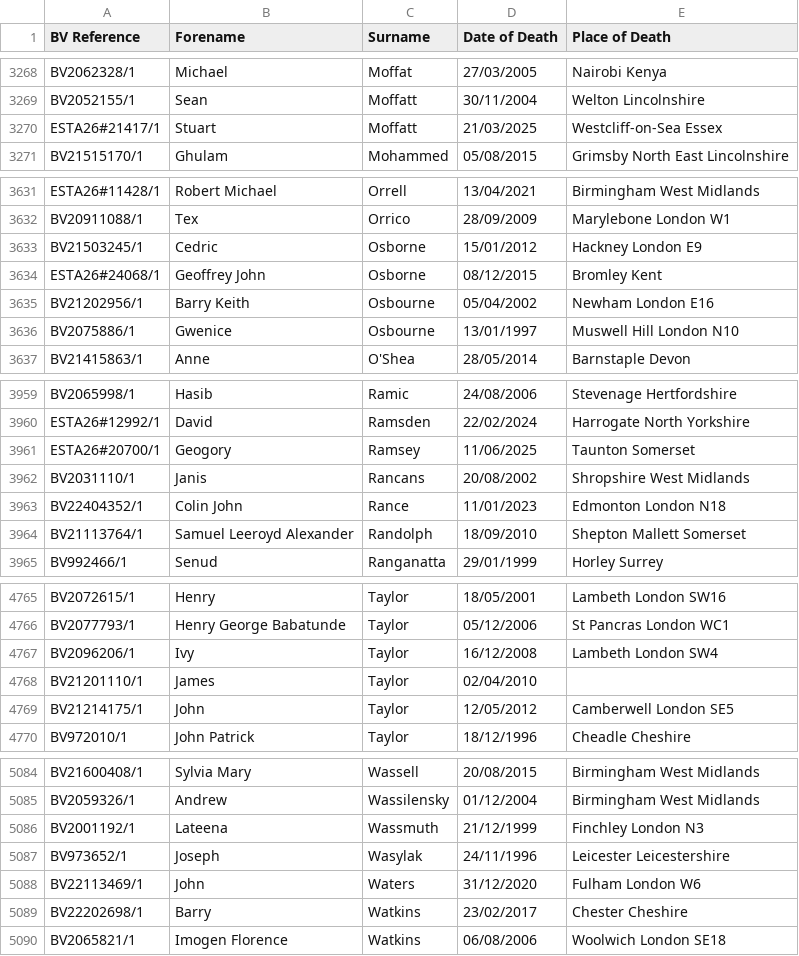
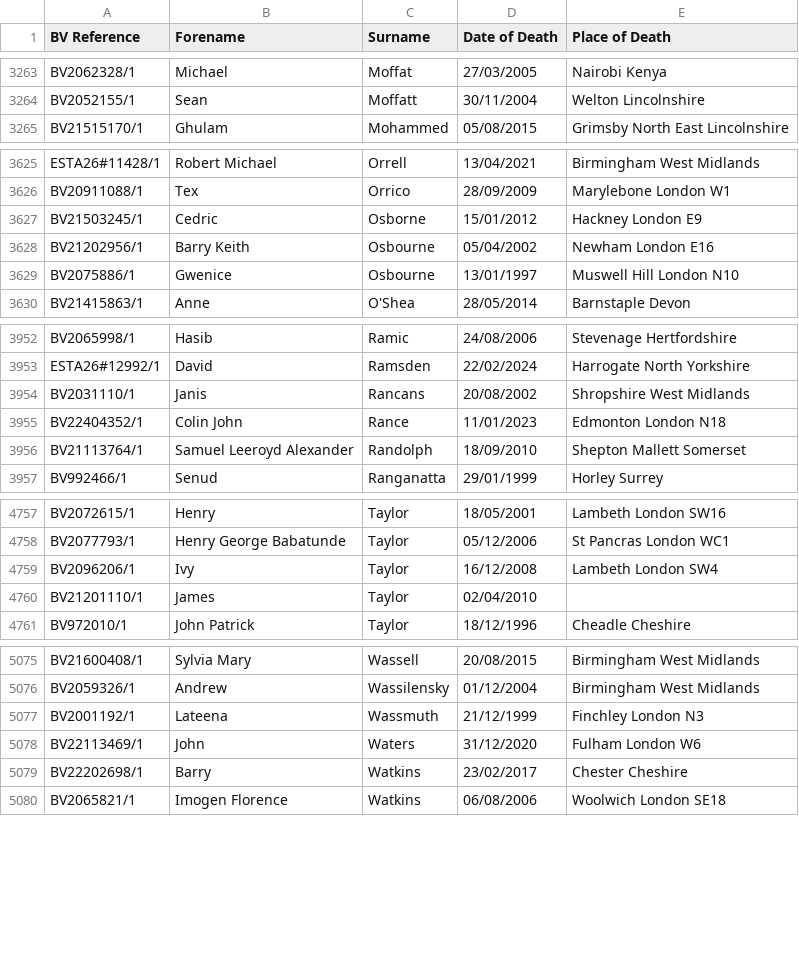
Before and after one commit to FWLPython/bv-moniter, a CSV file: bv_saved_list.csv, drawn as a sheet; only a part is shown, gaps mark what is left out; the diff covers the shown part only; the diff names each change by its address in the sheet, - before the commit and + after, or states it on an @@ line.

```diff
--- a/bv_saved_list.csv
+++ b/bv_saved_list.csv
-row 3270: ESTA26#21417/1 | Stuart | Moffatt | 21/03/2025 | Westcliff-on-Sea Essex
-row 3634: ESTA26#24068/1 | Geoffrey John | Osborne | 08/12/2015 | Bromley Kent
-row 3961: ESTA26#20700/1 | Geogory | Ramsey | 11/06/2025 | Taunton Somerset
-row 4769: BV21214175/1 | John | Taylor | 12/05/2012 | Camberwell London SE5
-row 5087: BV973652/1 | Joseph | Wasylak | 24/11/1996 | Leicester Leicestershire
```
Also changed, not shown: 5 removed rows elsewhere in this file, 1 other file.
